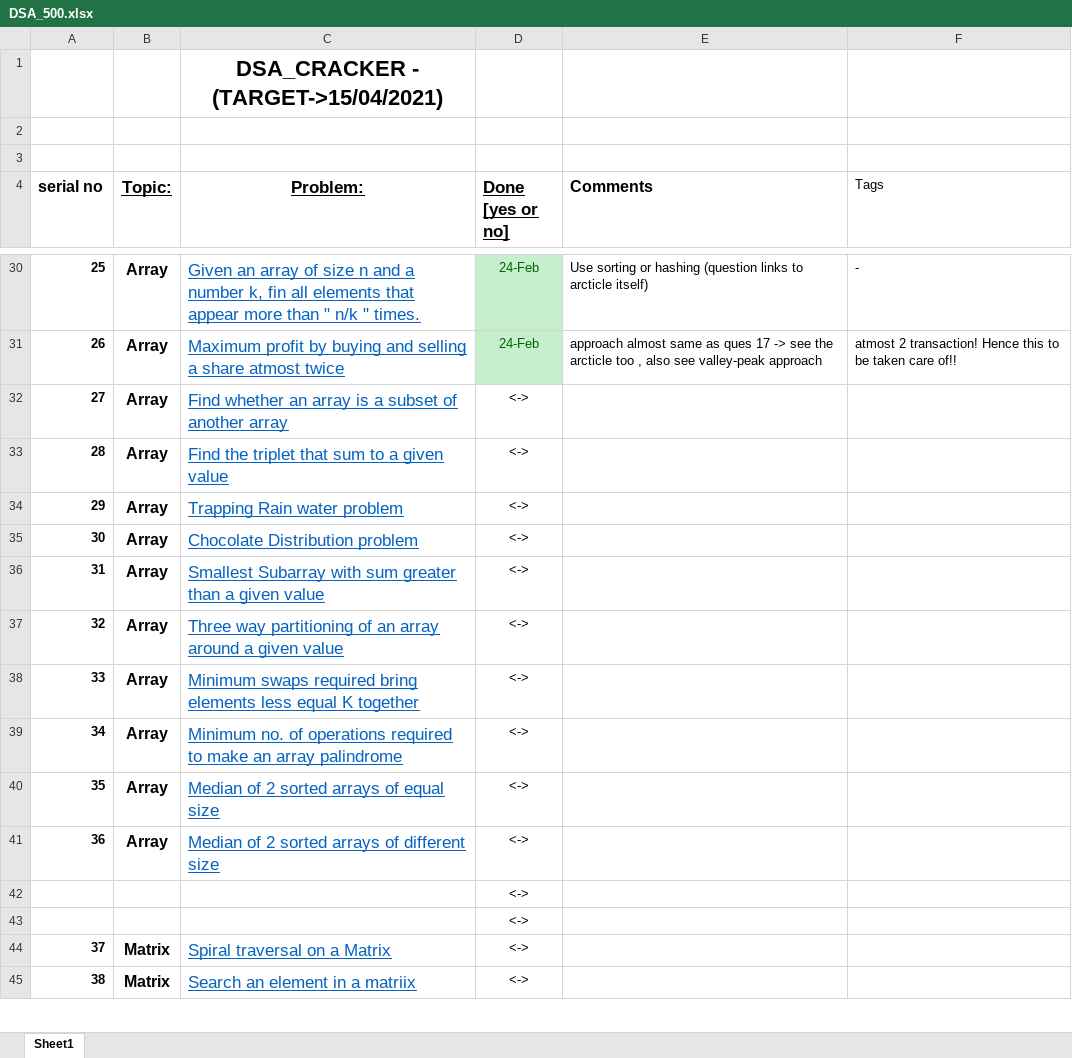
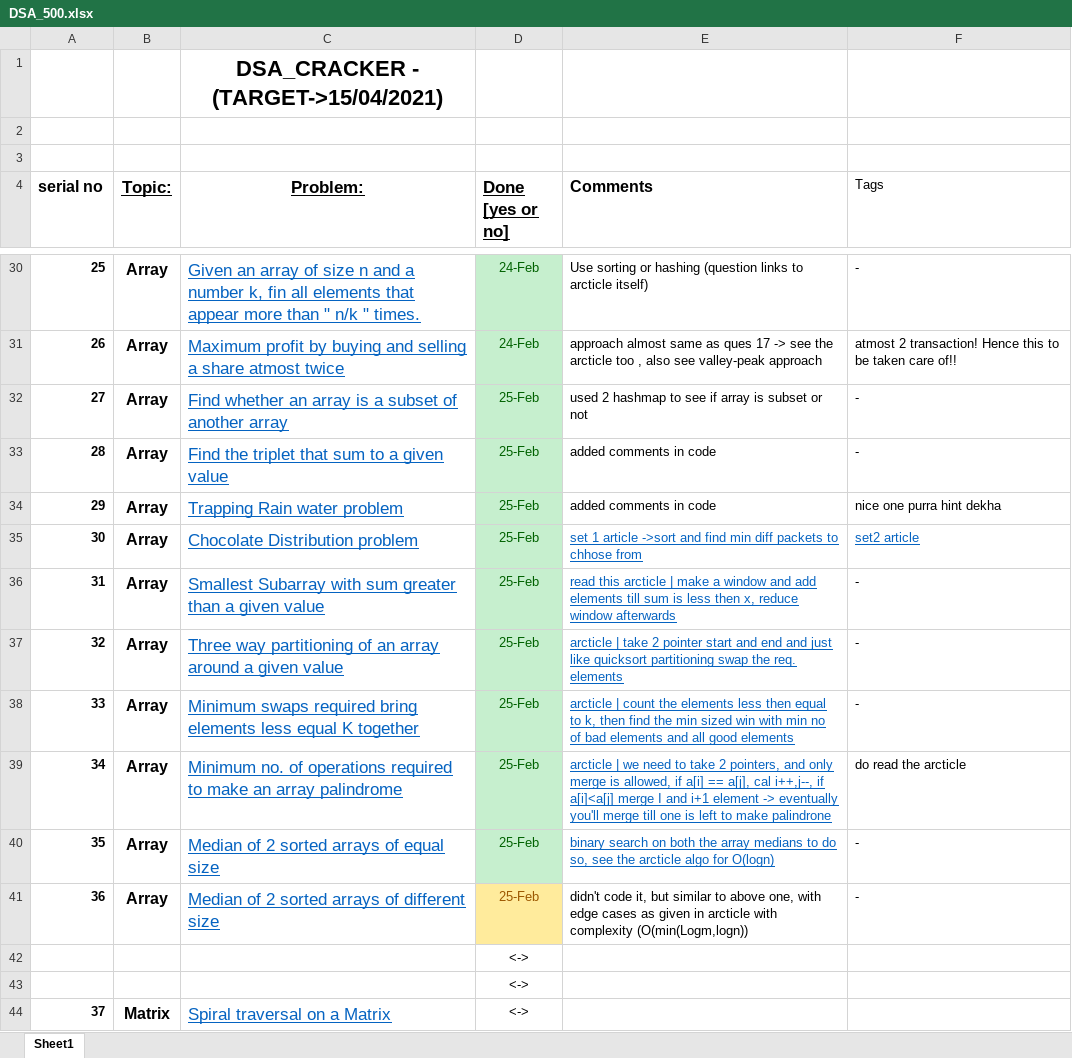
Before and after one commit to Tewatia5355/Lets_brew, an Excel workbook: DSA_500.xlsx, sheet Sheet1, drawn as a sheet; only a part is shown, gaps mark what is left out; the shorter side is filled out with more unchanged rows; values as stored, in another font and other column widths than the file's, no borders; the diff names each change by its address in the sheet, - before the commit and + after, or states it on an @@ line.

```diff
--- a/DSA_500.xlsx (sheet Sheet1)
+++ b/DSA_500.xlsx (sheet Sheet1)
-D32:D41 (Done [yes or no]): <->
+D32:D41 (Done [yes or no]): 25-Feb
@@ D32:D40 fill: none → #C6EFCE, text colour: black → #006100 @@
-E32 (Comments): (empty)
+E32 (Comments): used 2 hashmap to see if array is subset or not
-F32:F33 (Tags): (empty)
+F32:F33 (Tags): -
-E33:E34 (Comments): (empty)
+E33:E34 (Comments): added comments in code
-F34 (Tags): (empty)
+F34 (Tags): nice one purra hint dekha
-E35 (Comments): (empty)
+E35 (Comments): set 1 article ->sort and find min diff packets to chhose from
-F35 (Tags): (empty)
+F35 (Tags): set2 article
-E36 (Comments): (empty)
+E36 (Comments): read this arcticle | make a window and add elements till sum is less then x, reduce window afterwards
-F36:F38 (Tags): (empty)
+F36:F38 (Tags): -
-E37 (Comments): (empty)
+E37 (Comments): arcticle | take 2 pointer start and end and just like quicksort partitioning swap the req. elements
-E38 (Comments): (empty)
+E38 (Comments): arcticle | count the elements less then equal to k, then find the min sized win with min no of bad elements and all good elements
-E39 (Comments): (empty)
+E39 (Comments): arcticle | we need to take 2 pointers, and only merge is allowed, if a[i] == a[j], cal i++,j--, if a[i]<a[j] merge I and i+1 element -> eventually you'll merge till one is left to make palindrone
-F39 (Tags): (empty)
+F39 (Tags): do read the arcticle
-E40 (Comments): (empty)
+E40 (Comments): binary search on both the array medians to do so, see the arcticle algo for O(logn)
-F40:F41 (Tags): (empty)
+F40:F41 (Tags): -
@@ D41 fill: none → #FFEB9C, text colour: black → #9C5700 @@
-E41 (Comments): (empty)
+E41 (Comments): didn't code it, but similar to above one, with edge cases as given in arcticle with complexity (O(min(Logm,logn))
```
Also changed, not shown: 3 other files.
